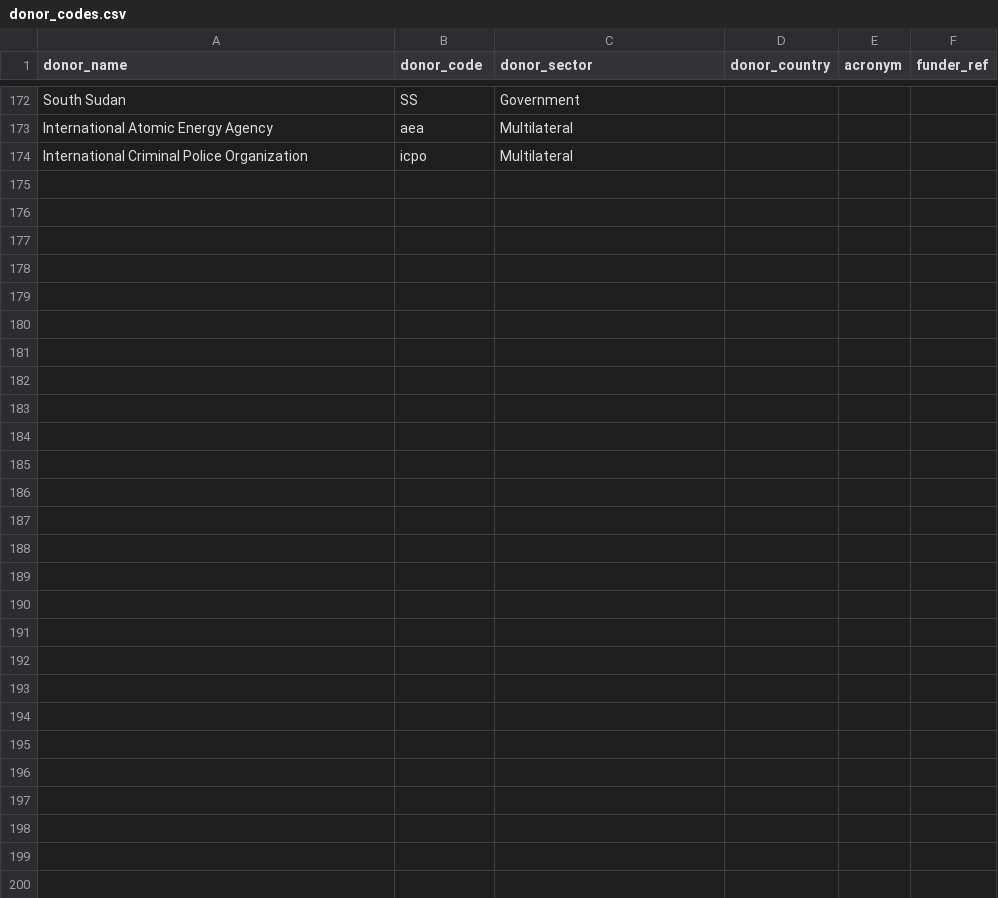
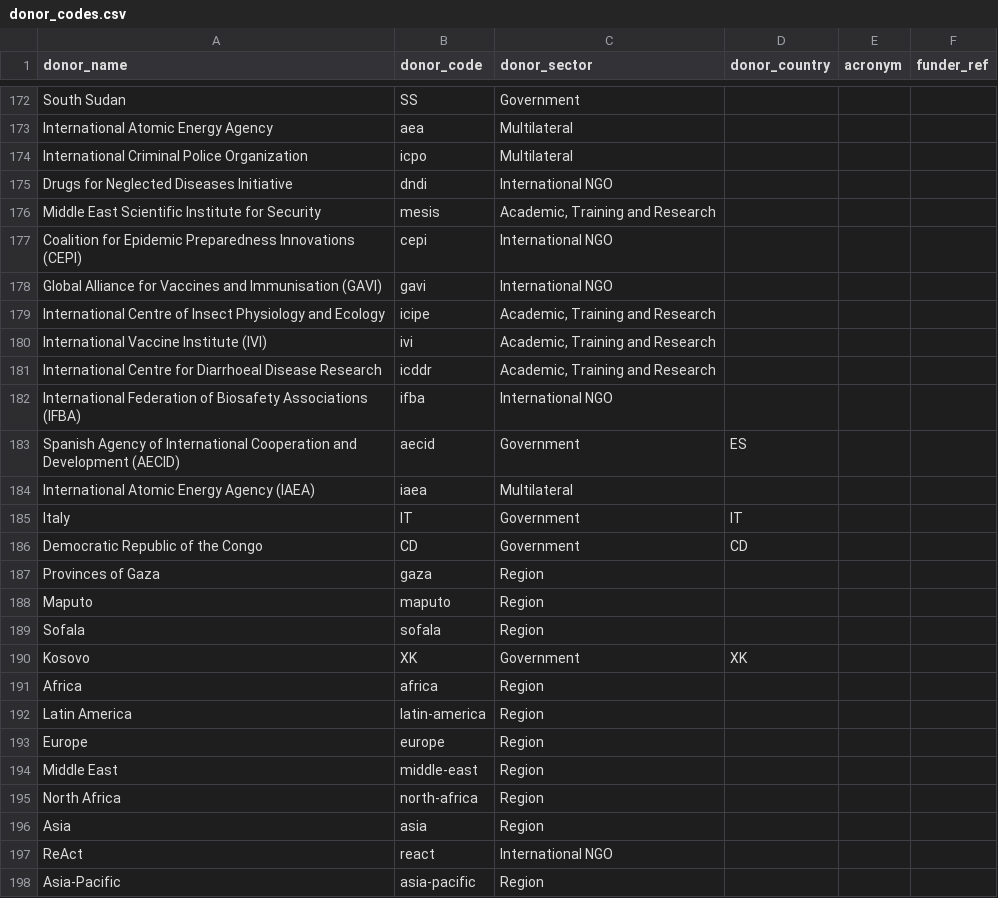
Before and after one commit to talus-analytics-bus/ghsa-network-analysis, a CSV file: data/donor_codes.csv, drawn as a sheet; only a part is shown, gaps mark what is left out; the diff names each change by its address in the sheet, - before the commit and + after, or states it on an @@ line.

Commit message:
Data update

```diff
--- a/data/donor_codes.csv
+++ b/data/donor_codes.csv
+row 175: Drugs for Neglected Diseases Initiative | dndi | International NGO
+row 176: Middle East Scientific Institute for Security | mesis | Academic, Training and Research
+row 177: Coalition for Epidemic Preparedness Innovations (CEPI) | cepi | International NGO
+row 178: Global Alliance for Vaccines and Immunisation (GAVI) | gavi | International NGO
+row 179: International Centre of Insect Physiology and Ecology | icipe | Academic, Training and Research
+row 180: International Vaccine Institute (IVI) | ivi | Academic, Training and Research
+row 181: International Centre for Diarrhoeal Disease Research | icddr | Academic, Training and Research
+row 182: International Federation of Biosafety Associations (IFBA) | ifba | International NGO
+row 183: Spanish Agency of International Cooperation and Development (AECID) | aecid | Government | ES
+row 184: International Atomic Energy Agency (IAEA) | iaea | Multilateral
+row 185: Italy | IT | Government | IT
+row 186: Democratic Republic of the Congo | CD | Government | CD
+row 187: Provinces of Gaza | gaza | Region
+row 188: Maputo | maputo | Region
+row 189: Sofala | sofala | Region
+row 190: Kosovo | XK | Government | XK
+row 191: Africa | africa | Region
+row 192: Latin America | latin-america | Region
+row 193: Europe | europe | Region
+row 194: Middle East | middle-east | Region
+row 195: North Africa | north-africa | Region
+row 196: Asia | asia | Region
+row 197: ReAct | react | International NGO
+row 198: Asia-Pacific | asia-pacific | Region
```
Also changed, not shown: 6 other files.
